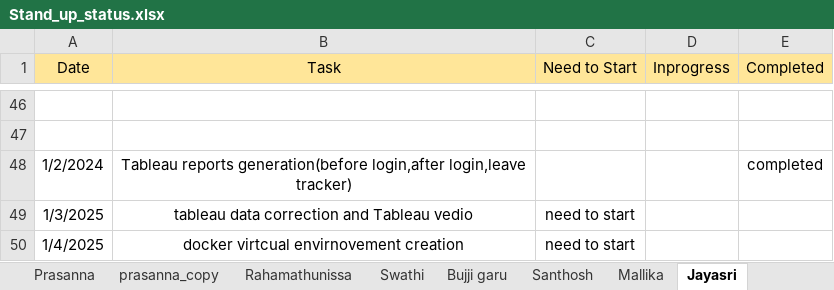
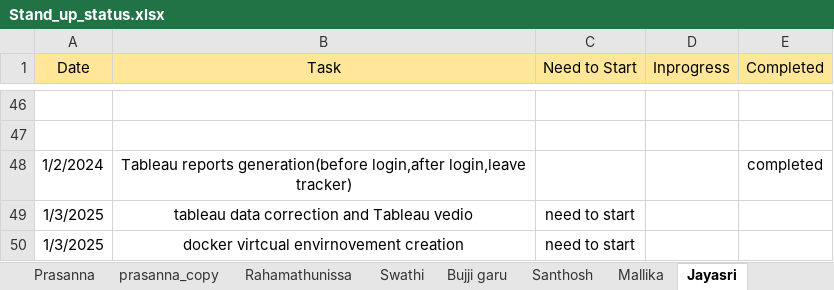
Before and after one commit to jayasriNandipu/Daily_standup_all, an Excel workbook: Stand_up_status.xlsx, sheet Jayasri, drawn as a sheet; only a part is shown, gaps mark what is left out; values as stored, in another font and other column widths than the file's, no borders; the diff names each change by its address in the sheet, - before the commit and + after, or states it on an @@ line.

```diff
--- a/Stand_up_status.xlsx (sheet Jayasri)
+++ b/Stand_up_status.xlsx (sheet Jayasri)
-A50 (Date): 1/4/2025
+A50 (Date): 1/3/2025
```
Also changed, not shown: sheet Prasanna, sheet Shamshad_garu.
